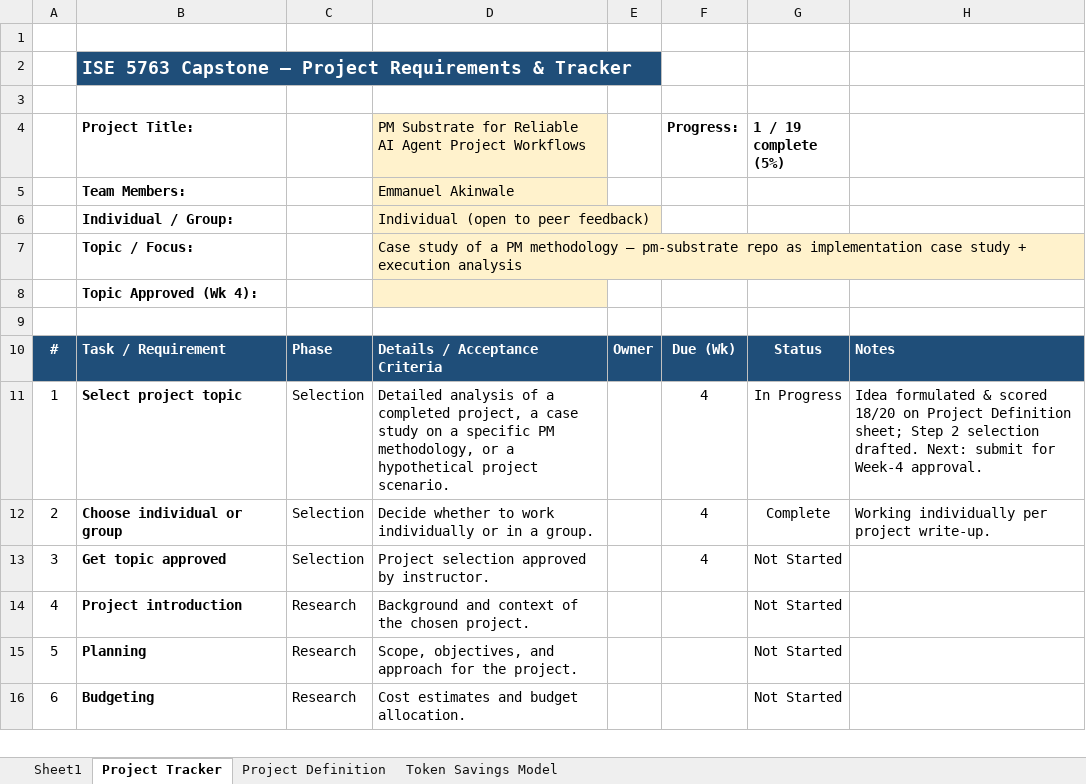
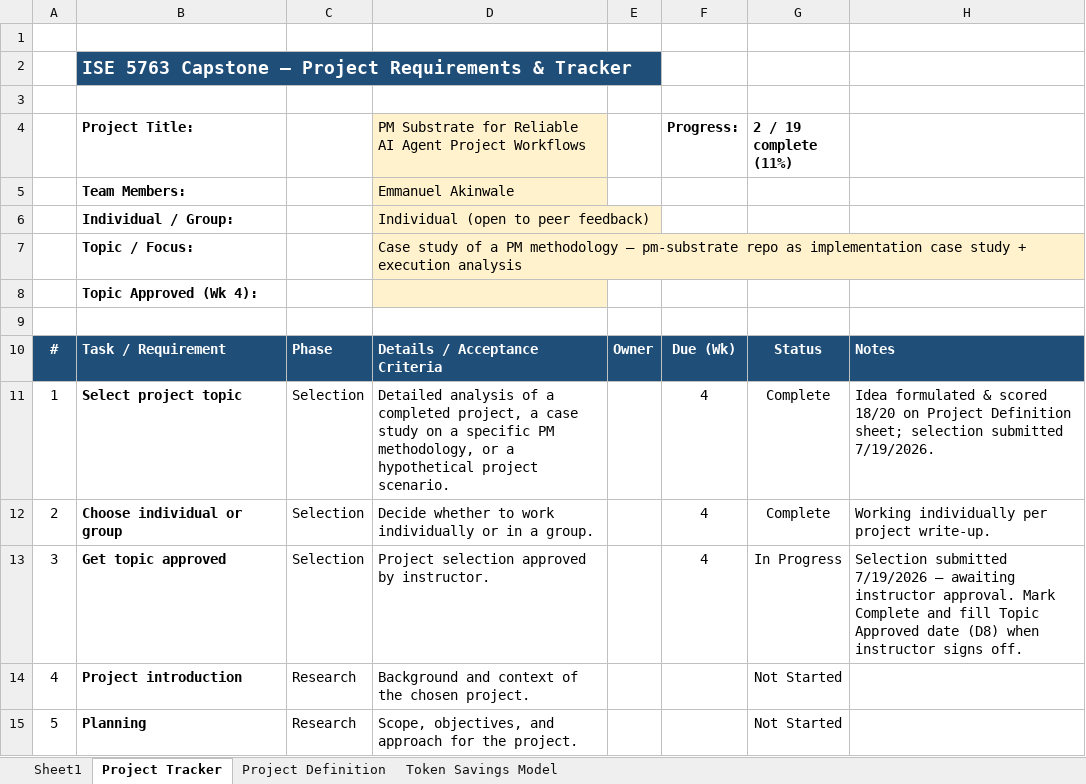
Before and after one commit to joatakinwale/pm-substrate, an Excel workbook: docs/ISE 5763 Capstone Project.xlsx, sheet Project Tracker, drawn as a sheet; only a part is shown; the shorter side is filled out with more unchanged rows; values as stored, in another font and other column widths than the file's, no borders; conditional formats not drawn; the diff names each change by its address in the sheet, - before the commit and + after, or states it on an @@ line.

```diff
--- a/docs/ISE 5763 Capstone Project.xlsx (sheet Project Tracker)
+++ b/docs/ISE 5763 Capstone Project.xlsx (sheet Project Tracker)
-G4: 1 / 19 complete (5%)
+G4: 2 / 19 complete (11%)
-G11 (2 / 19 complete (11%)): In Progress
+G11 (2 / 19 complete (11%)): Complete
-H11: …Definition sheet; Step 2 selection drafted. Next: submit for Week-4 approval.
+H11: …Definition sheet; selection submitted 7/19/2026.
-G13 (2 / 19 complete (11%)): Not Started
+G13 (2 / 19 complete (11%)): In Progress
-H13: (empty)
+H13: Selection submitted 7/19/2026 — awaiting instructor approval. Mark Complete and fill Topic Approved date (D8) when instructor signs off.
```
Also changed, not shown: 1 other file.
